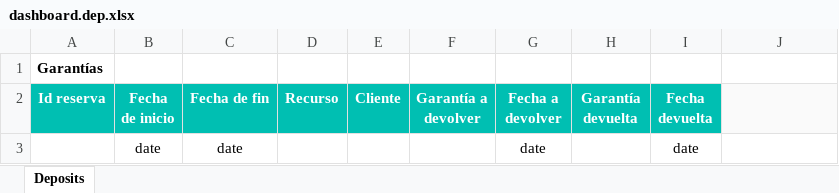
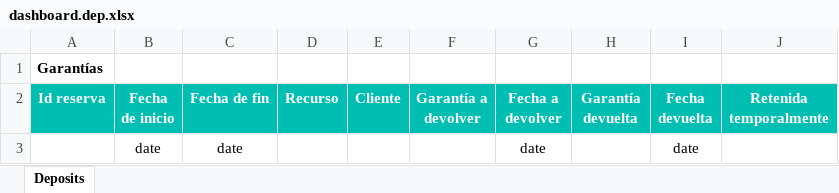
Before and after one commit to alejandro-andre/cotown-back, an Excel workbook: app/templates/report/dashboard.dep.xlsx, sheet Deposits, drawn as a sheet; values as stored, in another font and other column widths than the file's, no borders; conditional formats not drawn; the diff names each change by its address in the sheet, - before the commit and + after, or states it on an @@ line.

Commit message:
Deposit locked dashboard

```diff
--- a/app/templates/report/dashboard.dep.xlsx (sheet Deposits)
+++ b/app/templates/report/dashboard.dep.xlsx (sheet Deposits)
-J2: (empty)
+J2: Retenida temporalmente
-J2 fill: #FAFAFA
+J2 fill: #00BFB2
```
Also changed, not shown: 4 other files.
